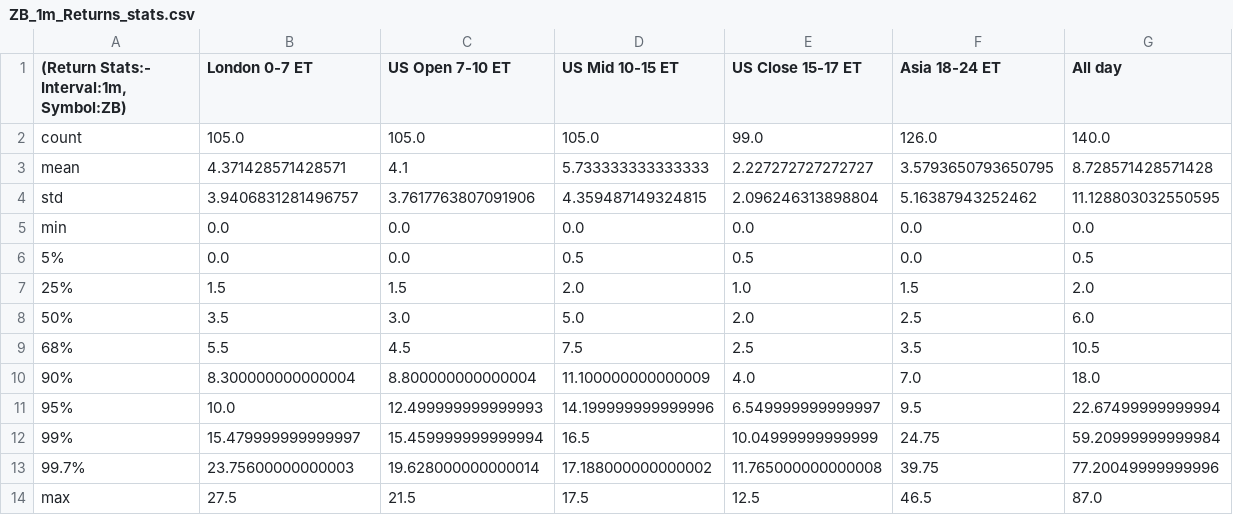
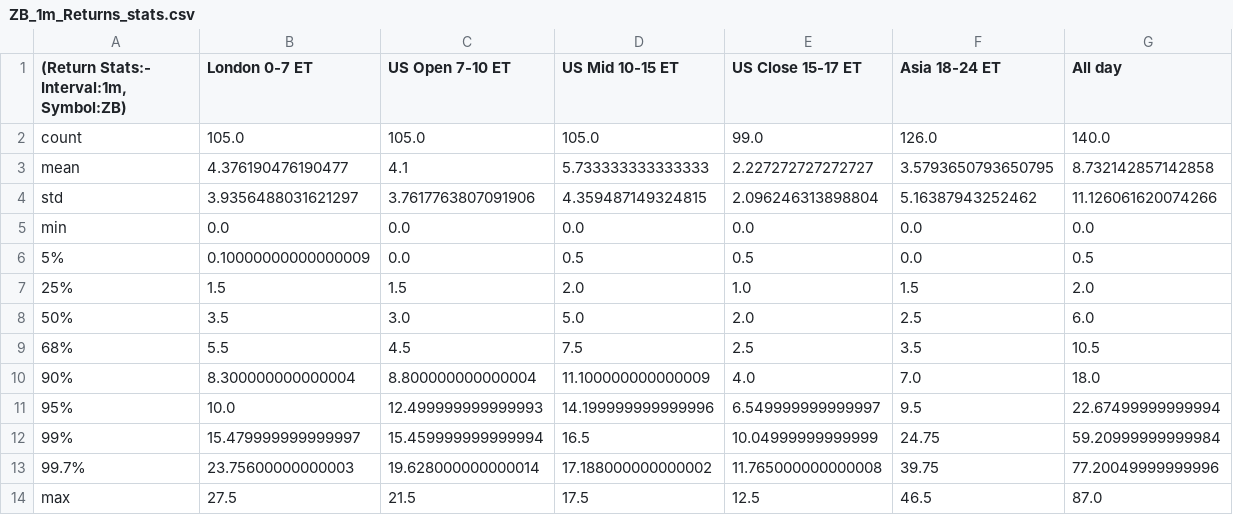
Before and after one commit to krishanggupta/MarketAnalysis, a CSV file: Intraday_data_files_stats_and_plots_folder/ZB_1m_Returns_stats.csv, drawn as a sheet.

```diff
--- a/Intraday_data_files_stats_and_plots_folder/ZB_1m_Returns_stats.csv
+++ b/Intraday_data_files_stats_and_plots_folder/ZB_1m_Returns_stats.csv
@@ -2,6 +2,6 @@
 count,105.0,105.0,105.0,99.0,126.0,140.0
-mean,4.371428571428571,4.1,5.733333333333333,2.227272727272727,3.5793650793650795,8.728571428571428
-std,3.9406831281496757,3.7617763807091906,4.359487149324815,2.096246313898804,5.16387943252462,11.128803032550595
+mean,4.376190476190477,4.1,5.733333333333333,2.227272727272727,3.5793650793650795,8.732142857142858
+std,3.9356488031621297,3.7617763807091906,4.359487149324815,2.096246313898804,5.16387943252462,11.126061620074266
 min,0.0,0.0,0.0,0.0,0.0,0.0
-5%,0.0,0.0,0.5,0.5,0.0,0.5
+5%,0.10000000000000009,0.0,0.5,0.5,0.0,0.5
 25%,1.5,1.5,2.0,1.0,1.5,2.0
```
Also changed, not shown: Intraday_data_files_stats_and_plots_folder/All_day_latest_custom_days_Volatility_Returns_1h_ZN.csv, Intraday_data_files_stats_and_plots_folder/London_0-7_ET_latest_custom_days_Volatility_Returns_1h_ZN.csv, 37 other files.
